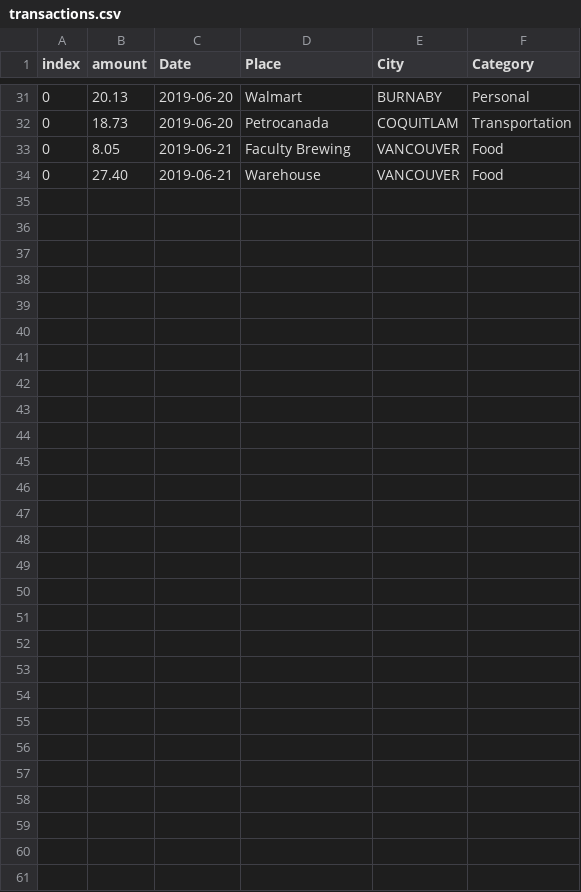
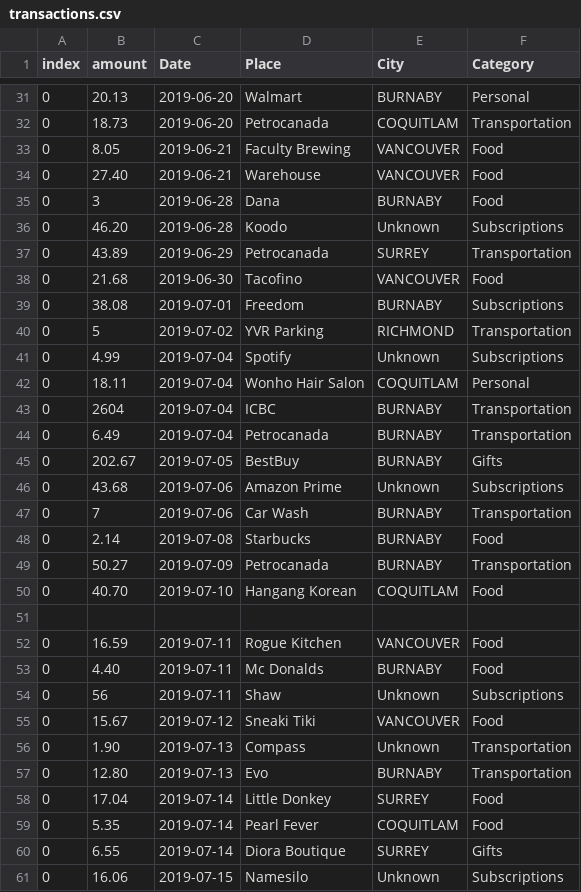
Before and after one commit to cmalla94/BankStatementDashboard, a CSV file: transactions.csv, drawn as a sheet; only a part is shown, gaps mark what is left out; the diff names each change by its address in the sheet, - before the commit and + after, or states it on an @@ line.

```diff
--- a/transactions.csv
+++ b/transactions.csv
+row 35: 0 | 3 | 2019-06-28 | Dana | BURNABY | Food
+row 36: 0 | 46.20 | 2019-06-28 | Koodo | Unknown | Subscriptions
+row 37: 0 | 43.89 | 2019-06-29 | Petrocanada | SURREY | Transportation
+row 38: 0 | 21.68 | 2019-06-30 | Tacofino | VANCOUVER | Food
+row 39: 0 | 38.08 | 2019-07-01 | Freedom | BURNABY | Subscriptions
+row 40: 0 | 5 | 2019-07-02 | YVR Parking | RICHMOND | Transportation
+row 41: 0 | 4.99 | 2019-07-04 | Spotify | Unknown | Subscriptions
+row 42: 0 | 18.11 | 2019-07-04 | Wonho Hair Salon | COQUITLAM | Personal
+row 43: 0 | 2604 | 2019-07-04 | ICBC | BURNABY | Transportation
+row 44: 0 | 6.49 | 2019-07-04 | Petrocanada | BURNABY | Transportation
+row 45: 0 | 202.67 | 2019-07-05 | BestBuy | BURNABY | Gifts
+row 46: 0 | 43.68 | 2019-07-06 | Amazon Prime | Unknown | Subscriptions
+row 47: 0 | 7 | 2019-07-06 | Car Wash | BURNABY | Transportation
+row 48: 0 | 2.14 | 2019-07-08 | Starbucks | BURNABY | Food
+row 49: 0 | 50.27 | 2019-07-09 | Petrocanada | BURNABY | Transportation
+row 50: 0 | 40.70 | 2019-07-10 | Hangang Korean | COQUITLAM | Food
+row 51: (empty)
+row 52: 0 | 16.59 | 2019-07-11 | Rogue Kitchen | VANCOUVER | Food
+row 53: 0 | 4.40 | 2019-07-11 | Mc Donalds | BURNABY | Food
+row 54: 0 | 56 | 2019-07-11 | Shaw | Unknown | Subscriptions
+row 55: 0 | 15.67 | 2019-07-12 | Sneaki Tiki | VANCOUVER | Food
+row 56: 0 | 1.90 | 2019-07-13 | Compass | Unknown | Transportation
+row 57: 0 | 12.80 | 2019-07-13 | Evo | BURNABY | Transportation
+row 58: 0 | 17.04 | 2019-07-14 | Little Donkey | SURREY | Food
+row 59: 0 | 5.35 | 2019-07-14 | Pearl Fever | COQUITLAM | Food
+row 60: 0 | 6.55 | 2019-07-14 | Diora Boutique | SURREY | Gifts
+row 61: 0 | 16.06 | 2019-07-15 | Namesilo | Unknown | Subscriptions
```
Also changed, not shown: 5 other files.
